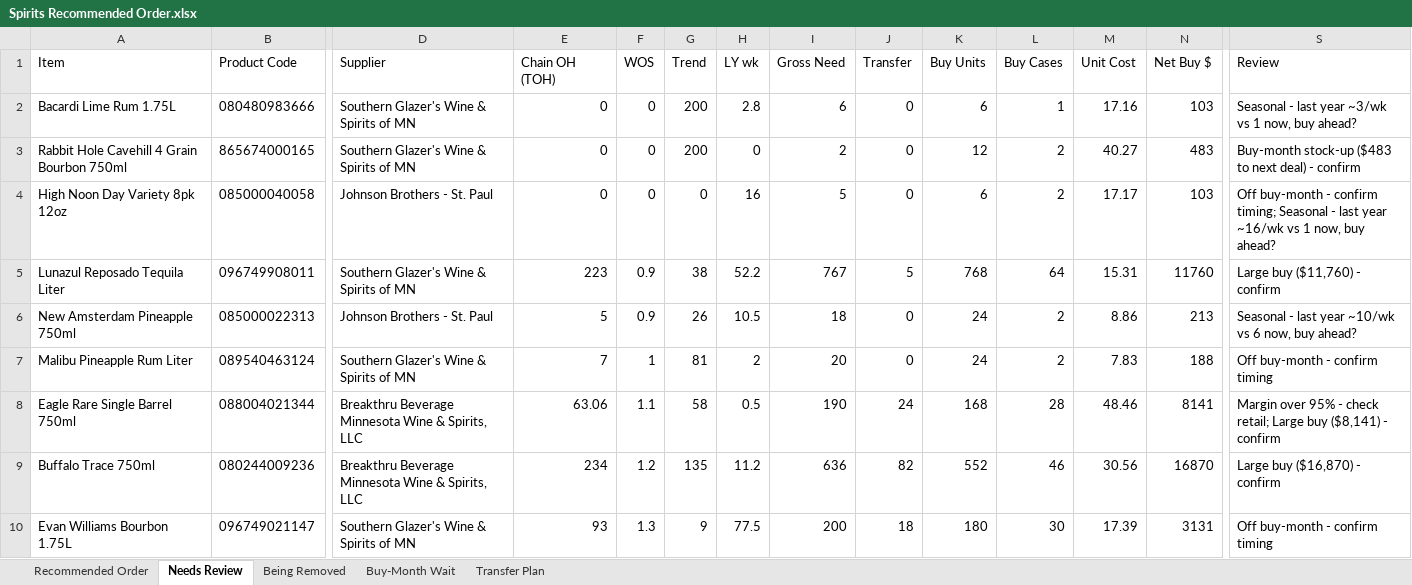
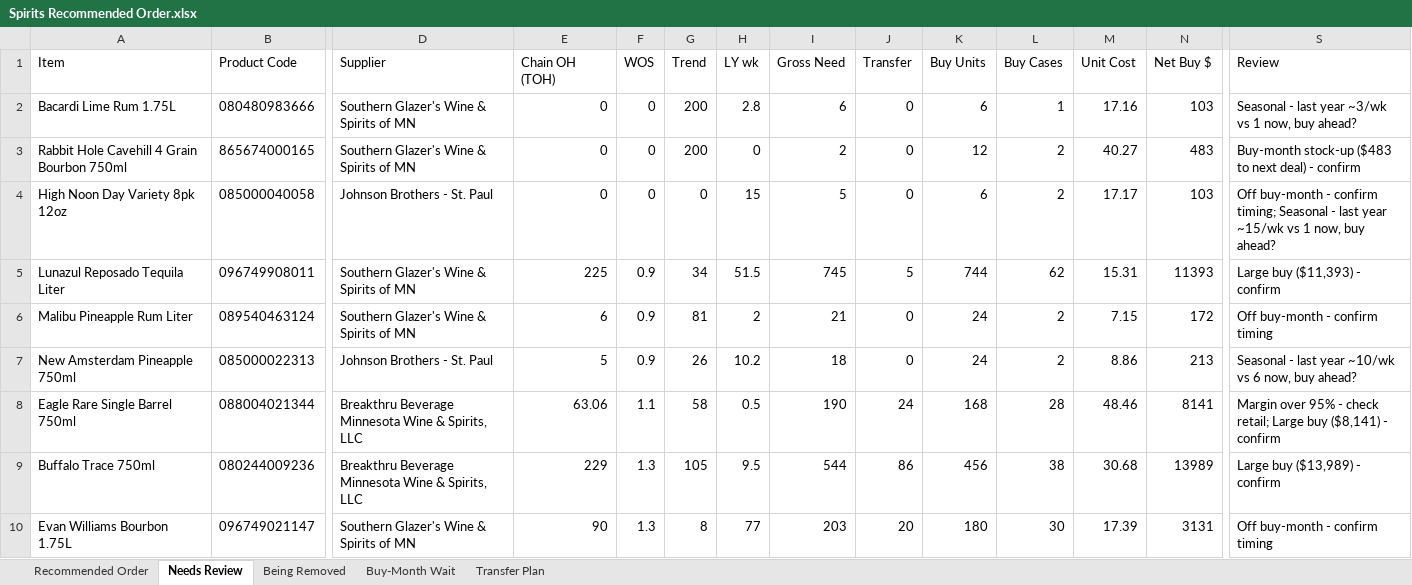
Before and after one commit to Akuklok/thc-dashboard, an Excel workbook: data/Spirits Recommended Order.xlsx, sheet Needs Review, drawn as a sheet; only a part is shown, gaps mark what is left out; values as stored, in another font and other column widths than the file's, no borders; removed rows and columns are numbered as before the commit, all else as after; rows hold the shown columns only; the diff covers the shown part only; the diff names each change by its address in the sheet, - before the commit and + after, or states it on an @@ line.

Commit message:
auto-update Spirits Recommended Order.xlsx

```diff
--- a/data/Spirits Recommended Order.xlsx (sheet Needs Review)
+++ b/data/Spirits Recommended Order.xlsx (sheet Needs Review)
-H4 (LY wk): 16
+H4 (LY wk): 15
-S4 (Review): …last year ~16/wk vs 1…
+S4 (Review): …last year ~15/wk vs 1…
-E5 (Chain OH (TOH)): 223
+E5 (Chain OH (TOH)): 225
-G5 (Trend): 38
+G5 (Trend): 34
-H5 (LY wk): 52.2
+H5 (LY wk): 51.5
-I5 (Gross Need): 767
+I5 (Gross Need): 745
-K5 (Buy Units): 768
+K5 (Buy Units): 744
-L5 (Buy Cases): 64
+L5 (Buy Cases): 62
-N5 (Net Buy $): 11760
+N5 (Net Buy $): 11393
-S5 (Review): Large buy ($11,760) - confirm
+S5 (Review): Large buy ($11,393) - confirm
+row 6: Malibu Pineapple Rum Liter | 089540463124 | Southern Glazer's Wine & Spirits of MN | 6 | 0.9 | 81 | 2 | 21 | 0 | 24 | 2 | 7.15 | 172 | Off buy-month - confirm timing
-H7 (LY wk): 10.5
+H7 (LY wk): 10.2
-row 7: Malibu Pineapple Rum Liter | 089540463124 | Southern Glazer's Wine & Spirits of MN | 7 | 1 | 81 | 2 | 20 | 0 | 24 | 2 | 7.83 | 188 | Off buy-month - confirm timing
-E9 (Chain OH (TOH)): 234
+E9 (Chain OH (TOH)): 229
-F9 (WOS): 1.2
+F9 (WOS): 1.3
-G9 (Trend): 135
+G9 (Trend): 105
-H9 (LY wk): 11.2
+H9 (LY wk): 9.5
-I9 (Gross Need): 636
+I9 (Gross Need): 544
-J9 (Transfer): 82
+J9 (Transfer): 86
-K9 (Buy Units): 552
+K9 (Buy Units): 456
-L9 (Buy Cases): 46
+L9 (Buy Cases): 38
-M9 (Unit Cost): 30.56
+M9 (Unit Cost): 30.68
-N9 (Net Buy $): 16870
+N9 (Net Buy $): 13989
-S9 (Review): Large buy ($16,870) - confirm
+S9 (Review): Large buy ($13,989) - confirm
-E10 (Chain OH (TOH)): 93
+E10 (Chain OH (TOH)): 90
-G10 (Trend): 9
+G10 (Trend): 8
-H10 (LY wk): 77.5
+H10 (LY wk): 77
-I10 (Gross Need): 200
+I10 (Gross Need): 203
-J10 (Transfer): 18
+J10 (Transfer): 20
```
Also changed, not shown: 39 added rows, 38 removed rows and 226 edited cells elsewhere in this sheet, sheet Transfer Plan, sheet Recommended Order, sheet Being Removed, sheet Buy-Month Wait.
